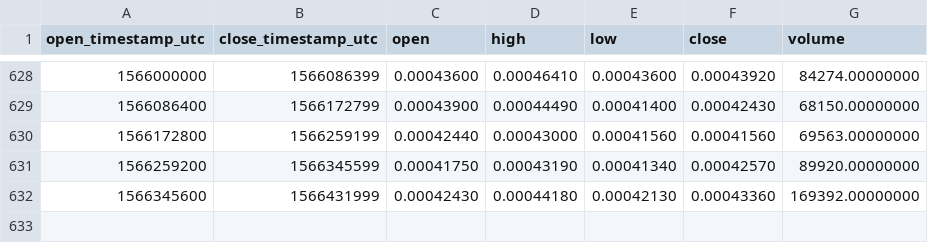
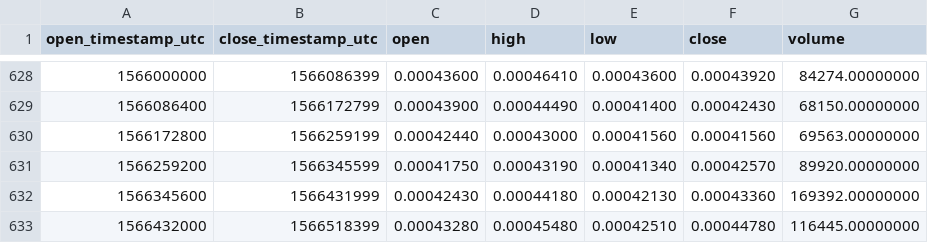
Before and after one commit to cryptobigbro/binance-ADXETH, a CSV file: binance-ADXETH-1d.csv, drawn as a sheet; only a part is shown, gaps mark what is left out.

Commit message:
Update OHLCV data.

```diff
--- a/binance-ADXETH-1d.csv
+++ b/binance-ADXETH-1d.csv
@@ -632 +632,2 @@ open_timestamp_utc,close_timestamp_utc,open,high,low,close,volume
 1566345600,1566431999,0.00042430,0.00044180,0.00042130,0.00043360,169392.00000000
+1566432000,1566518399,0.00043280,0.00045480,0.00042510,0.00044780,116445.00000000
```
Also changed, not shown: 1 other file.
